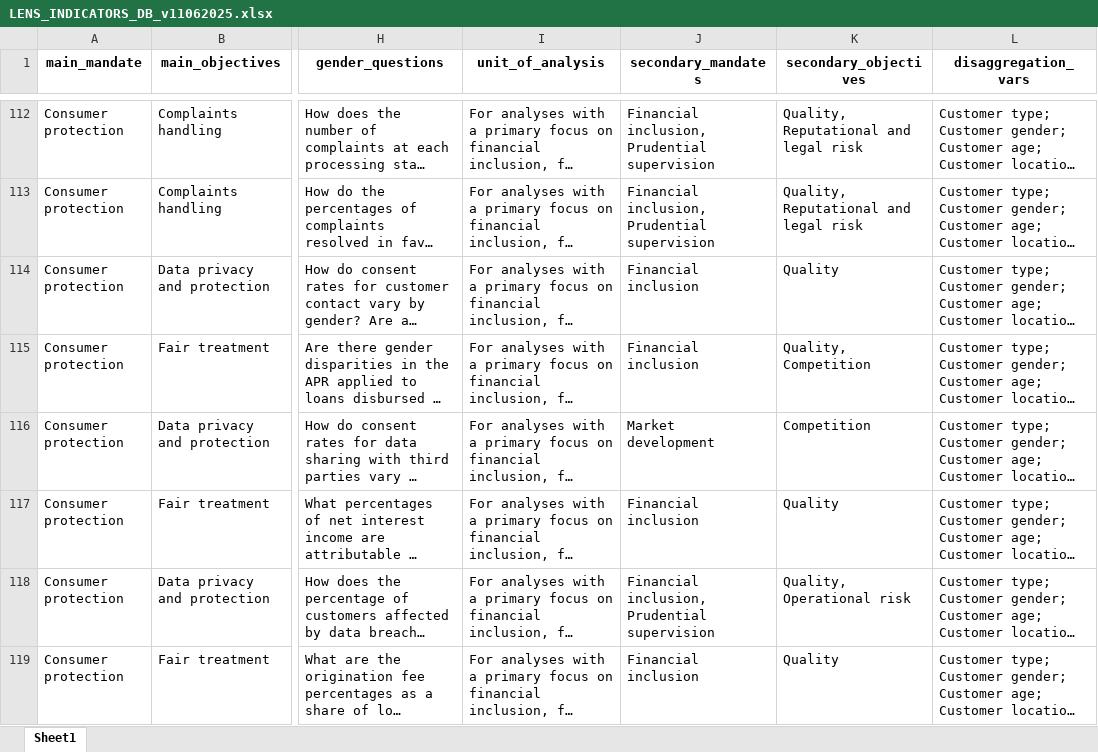
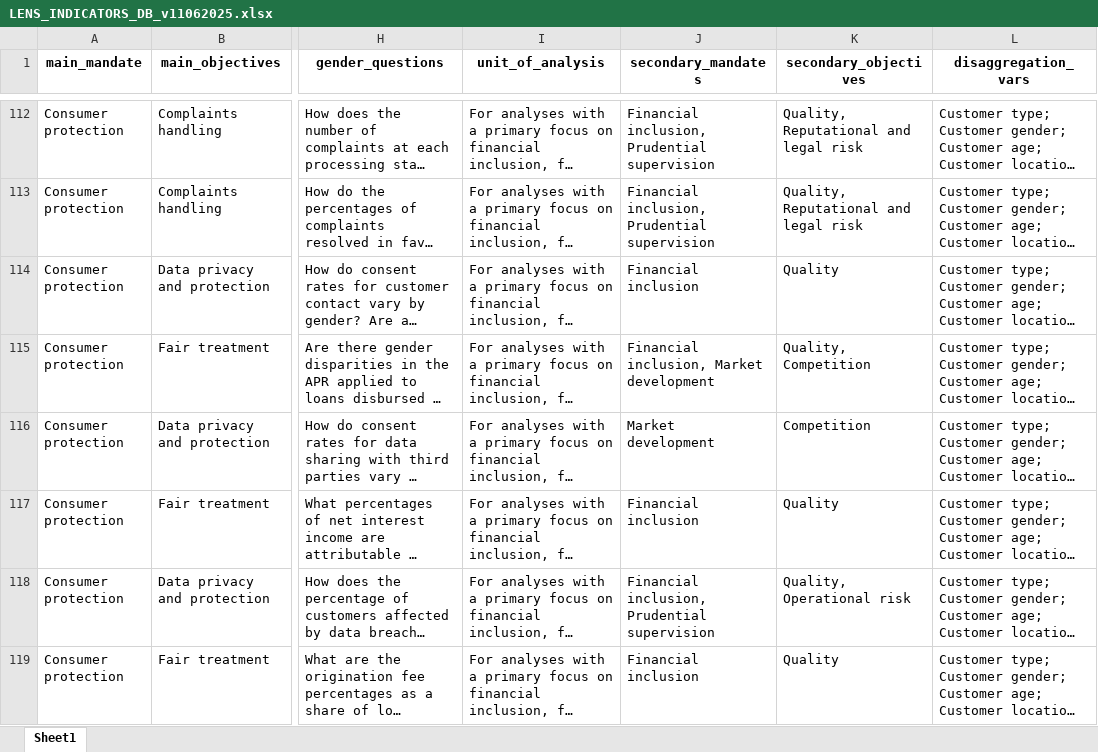
Before and after one commit to pgubb/cgap-sgdd-indicators, an Excel workbook: www/LENS_INDICATORS_DB_v11062025.xlsx, sheet Sheet1, drawn as a sheet; only a part is shown, gaps mark what is left out; long unchanged cells end in …; values as stored, in another font and other column widths than the file's, no borders; the diff covers the shown part only; the diff names each change by its address in the sheet, - before the commit and + after, or states it on an @@ line.

```diff
--- a/www/LENS_INDICATORS_DB_v11062025.xlsx (sheet Sheet1)
+++ b/www/LENS_INDICATORS_DB_v11062025.xlsx (sheet Sheet1)
-J115 (secondary_mandates): Financial inclusion
+J115 (secondary_mandates): Financial inclusion, Market development
```
Also changed, not shown: 9 edited cells elsewhere in this sheet, 5 other files.
